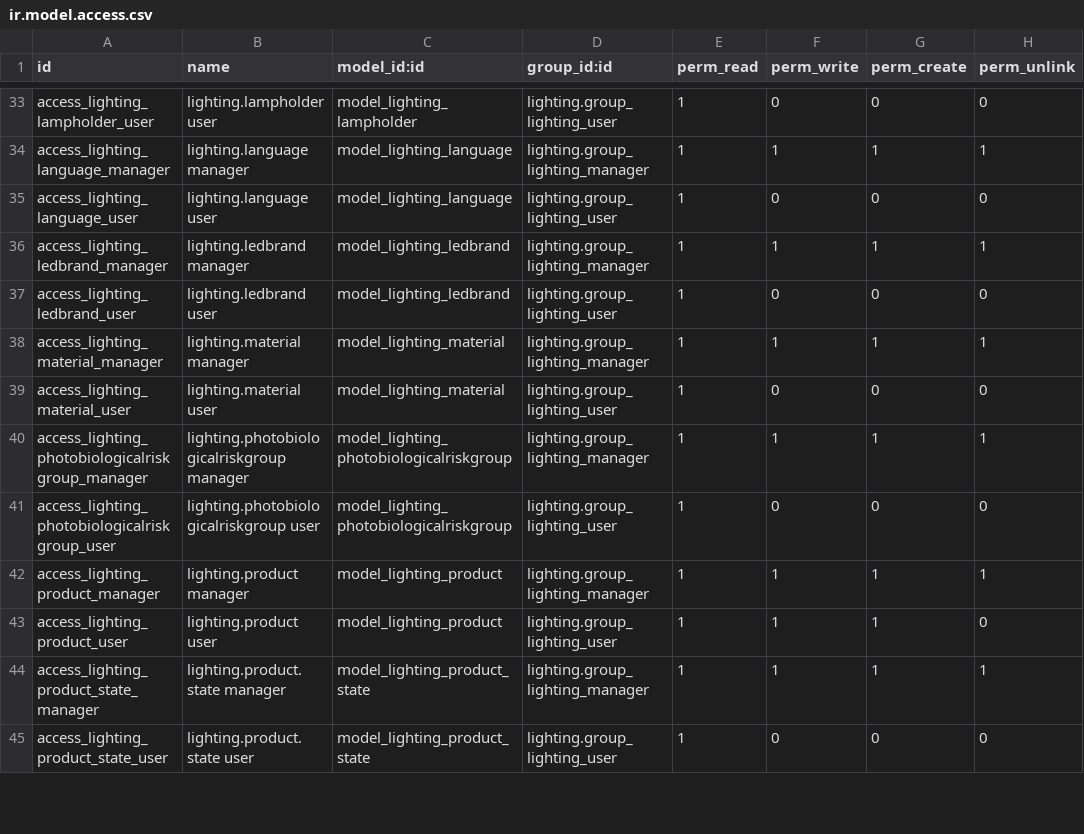
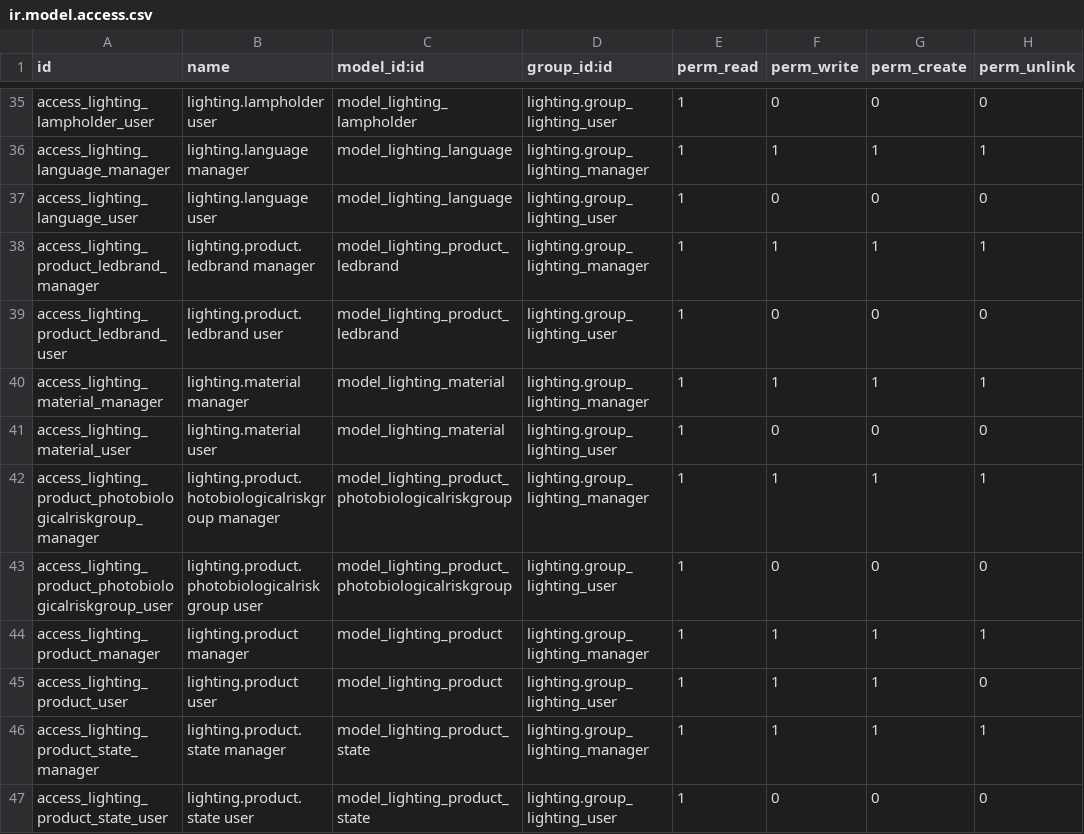
Before and after one commit to nuobit/lighting-vertical, a CSV file: lighting/security/ir.model.access.csv, drawn as a sheet; only a part is shown, gaps mark what is left out; the diff covers the shown part only.

Commit message:
[IMP] lighting: add new fields and views

```diff
--- a/lighting/security/ir.model.access.csv
+++ b/lighting/security/ir.model.access.csv
@@ -35,8 +37,8 @@ access_lighting_language_manager,lighting.language manager,model_lighting_langua
 access_lighting_language_user,lighting.language user,model_lighting_language,lighting.group_lighting_user,1,0,0,0
-access_lighting_ledbrand_manager,lighting.ledbrand manager,model_lighting_ledbrand,lighting.group_lighting_manager,1,1,1,1
-access_lighting_ledbrand_user,lighting.ledbrand user,model_lighting_ledbrand,lighting.group_lighting_user,1,0,0,0
+access_lighting_product_ledbrand_manager,lighting.product.ledbrand manager,model_lighting_product_ledbrand,lighting.group_lighting_manager,1,1,1,1
+access_lighting_product_ledbrand_user,lighting.product.ledbrand user,model_lighting_product_ledbrand,lighting.group_lighting_user,1,0,0,0
 access_lighting_material_manager,lighting.material manager,model_lighting_material,lighting.group_lighting_manager,1,1,1,1
 access_lighting_material_user,lighting.material user,model_lighting_material,lighting.group_lighting_user,1,0,0,0
-access_lighting_photobiologicalriskgroup_manager,lighting.photobiologicalriskgroup manager,model_lighting_photobiologicalriskgroup,lighting.group_lighting_manager,1,1,1,1
-access_lighting_photobiologicalriskgroup_user,lighting.photobiologicalriskgroup user,model_lighting_photobiologicalriskgroup,lighting.group_lighting_user,1,0,0,0
+access_lighting_product_photobiologicalriskgroup_manager,lighting.product.hotobiologicalriskgroup manager,model_lighting_product_photobiologicalriskgroup,lighting.group_lighting_manager,1,1,1,1
+access_lighting_product_photobiologicalriskgroup_user,lighting.product.photobiologicalriskgroup user,model_lighting_product_photobiologicalriskgroup,lighting.group_lighting_user,1,0,0,0
 access_lighting_product_manager,lighting.product manager,model_lighting_product,lighting.group_lighting_manager,1,1,1,1
```
Also changed, not shown: 8 added rows and 24 edited cells elsewhere in this file, 4 other files.
